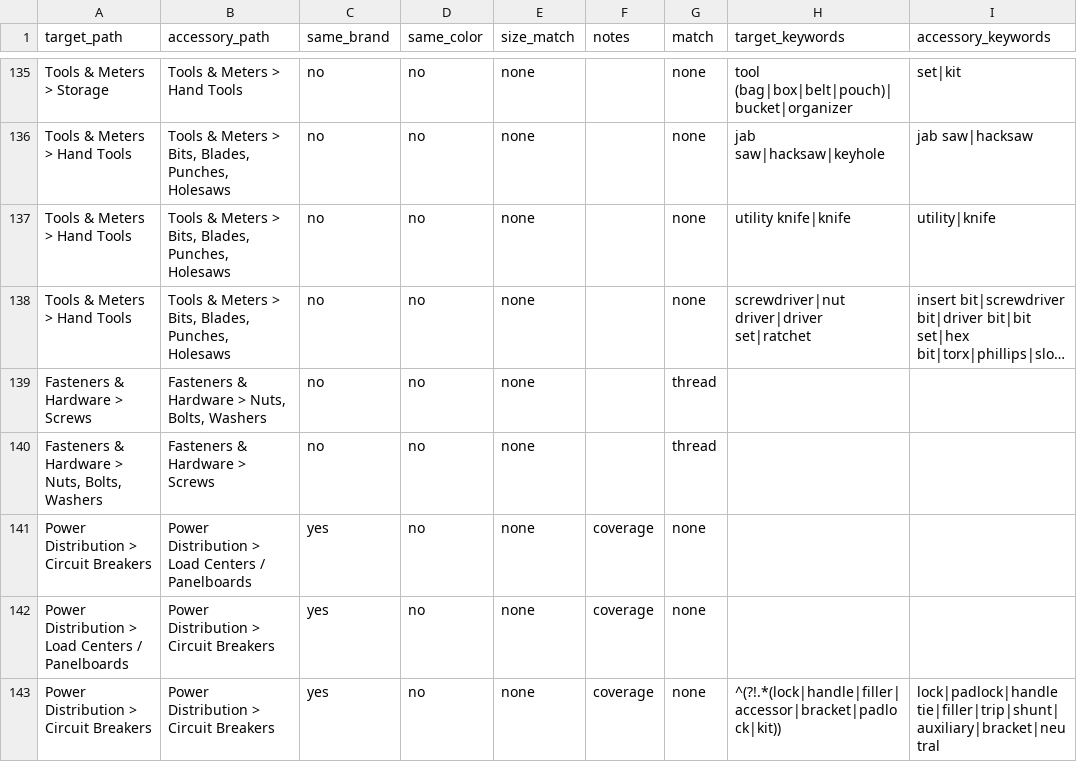
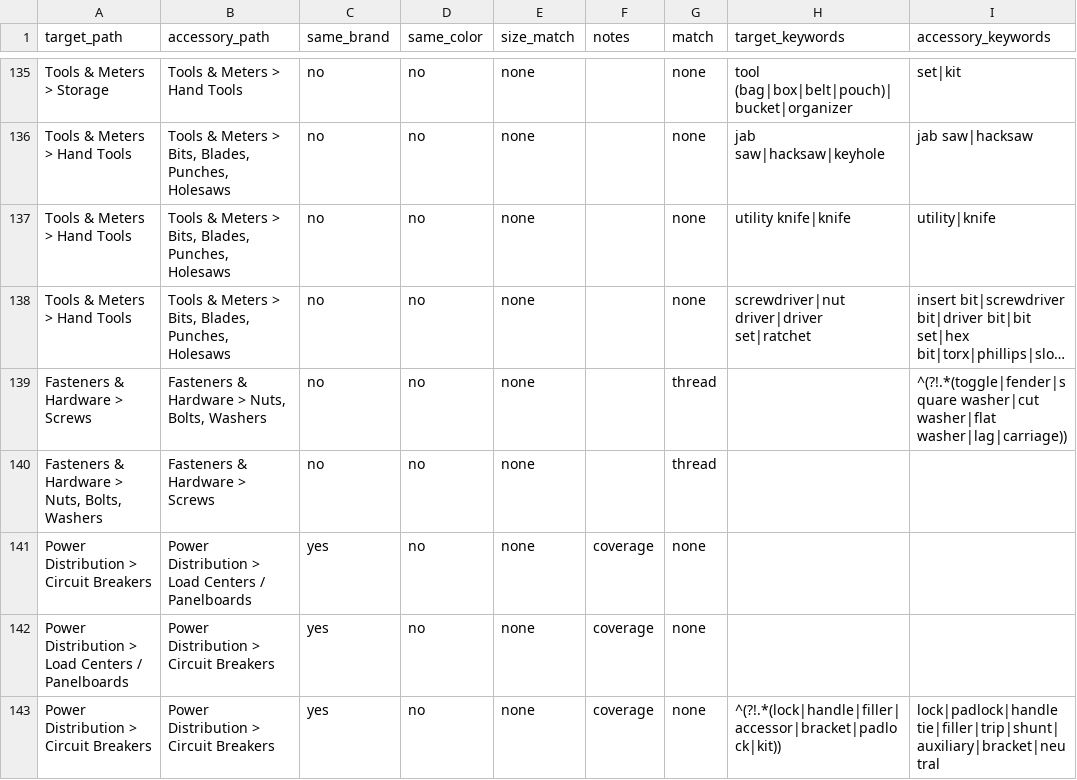
Before and after one commit to BlazerElectric/BLAZER.PROD, a CSV file: accessory_rules.csv, drawn as a sheet; only a part is shown, gaps mark what is left out; long unchanged cells end in …; the diff names each change by its address in the sheet, - before the commit and + after, or states it on an @@ line.

```diff
--- a/accessory_rules.csv
+++ b/accessory_rules.csv
-I139 (accessory_keywords): (empty)
+I139 (accessory_keywords): ^(?!.*(toggle|fender|square washer|cut washer|flat washer|lag|carriage))
```
Also changed, not shown: 1 other file.
